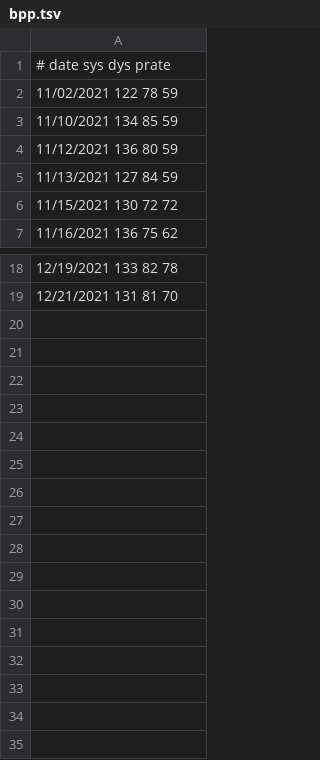
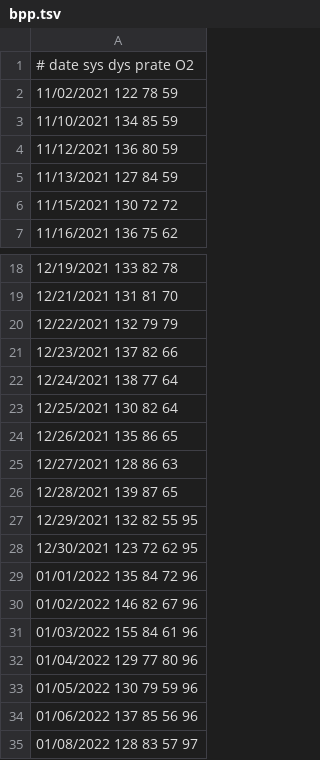
Before and after one commit to mat8025/GAPPS, a TSV file: DEMOS/BPP/bpp.tsv, drawn as a sheet; only a part is shown, gaps mark what is left out.

```diff
--- a/DEMOS/BPP/bpp.tsv
+++ b/DEMOS/BPP/bpp.tsv
@@ -1,2 +1,2 @@
-# date sys  dys  prate
+# date sys  dys  prate O2
 11/02/2021 122 78 59
@@ -19 +19,17 @@
 12/21/2021 131 81 70
+12/22/2021 132 79 79
+12/23/2021 137 82 66
+12/24/2021 138 77 64
+12/25/2021 130 82 64
+12/26/2021 135 86 65
+12/27/2021 128 86 63
+12/28/2021 139 87 65
+12/29/2021 132 82 55 95
+12/30/2021 123 72 62 95
+01/01/2022 135 84 72 96
+01/02/2022 146 82 67 96
+01/03/2022 155 84 61 96
+01/04/2022 129 77 80 96
+01/05/2022 130 79 59 96
+01/06/2022 137 85 56 96
+01/08/2022 128 83 57 97
```
Also changed, not shown: 28 other files.
